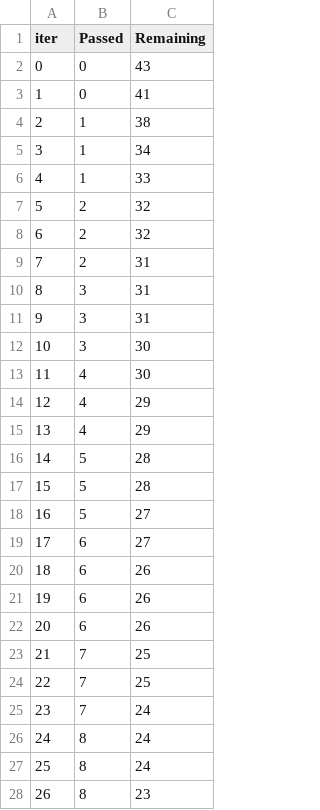
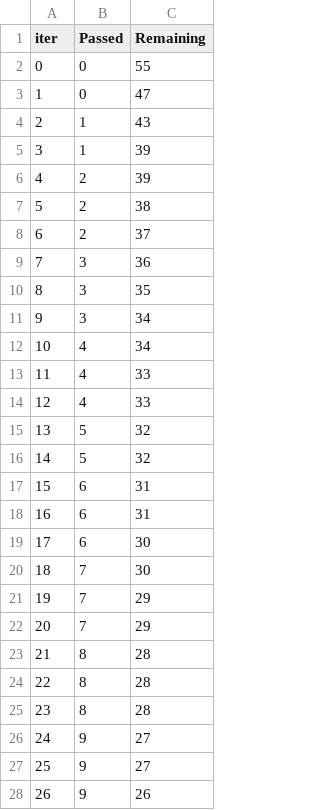
Before and after one commit to TONY00009/End_to_End-ML-Project, a TSV file: catboost_info/time_left.tsv, drawn as a sheet; only a part is shown; the diff covers the shown part only.

```diff
--- a/catboost_info/time_left.tsv
+++ b/catboost_info/time_left.tsv
@@ -1,28 +1,28 @@
 iter	Passed	Remaining
-0	0	43
-1	0	41
-2	1	38
-3	1	34
-4	1	33
-5	2	32
-6	2	32
-7	2	31
-8	3	31
-9	3	31
-10	3	30
-11	4	30
-12	4	29
-13	4	29
-14	5	28
-15	5	28
-16	5	27
-17	6	27
-18	6	26
-19	6	26
-20	6	26
-21	7	25
-22	7	25
-23	7	24
-24	8	24
-25	8	24
-26	8	23
+0	0	55
+1	0	47
+2	1	43
+3	1	39
+4	2	39
+5	2	38
+6	2	37
+7	3	36
+8	3	35
+9	3	34
+10	4	34
+11	4	33
+12	4	33
+13	5	32
+14	5	32
+15	6	31
+16	6	31
+17	6	30
+18	7	30
+19	7	29
+20	7	29
+21	8	28
+22	8	28
+23	8	28
+24	9	27
+25	9	27
+26	9	26
```
Also changed, not shown: 132 edited cells elsewhere in this file, 7 other files.
